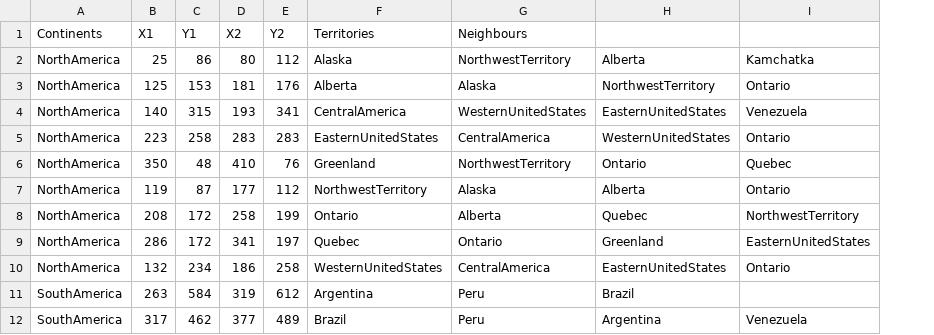
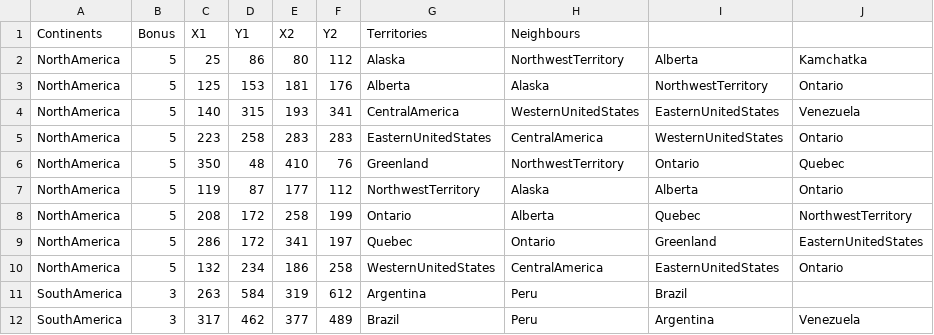
Before and after one commit to nikolaspaterson/SYSC3110DesignProject, a CSV file: src/resources/TerritoryNeighbours.csv, drawn as a sheet; only a part is shown; the diff names each change by its address in the sheet, - before the commit and + after, or states it on an @@ line.

Commit message:
Refactored PlayerBonus, Added Test for GameModel. Added Bonus column to CSV.

```diff
--- a/src/resources/TerritoryNeighbours.csv
+++ b/src/resources/TerritoryNeighbours.csv
+column B (Bonus), rows 2-12: 5 | 5 | 5 | 5 | 5 | 5 | 5 | 5 | 5 | 3 | 3
```
Also changed, not shown: 9 other files.
